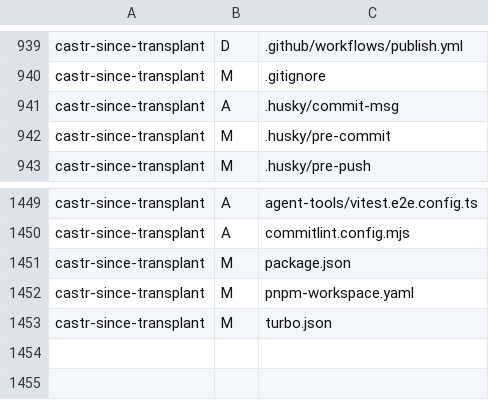
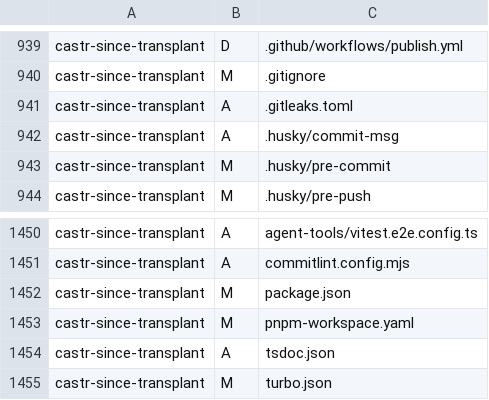
Before and after one commit to jimCresswell/jimcresswell.net, a TSV file: .agent/reports/practice-transplant/inputs/exchange-delta-castr-since-transplant.tsv, drawn as a sheet; only a part is shown, gaps mark what is left out; the diff names each change by its address in the sheet, - before the commit and + after, or states it on an @@ line.

```diff
--- a/.agent/reports/practice-transplant/inputs/exchange-delta-castr-since-transplant.tsv
+++ b/.agent/reports/practice-transplant/inputs/exchange-delta-castr-since-transplant.tsv
+row 941: castr-since-transplant | A | .gitleaks.toml
+row 1454: castr-since-transplant | A | tsdoc.json
```
Also changed, not shown: .agent/reports/practice-transplant/inputs/exchange-delta-jcnet-since-transplant.tsv, .agent/reports/practice-transplant/inputs/exchange-delta-oce-since-castr-pin.tsv, 2 other files.
